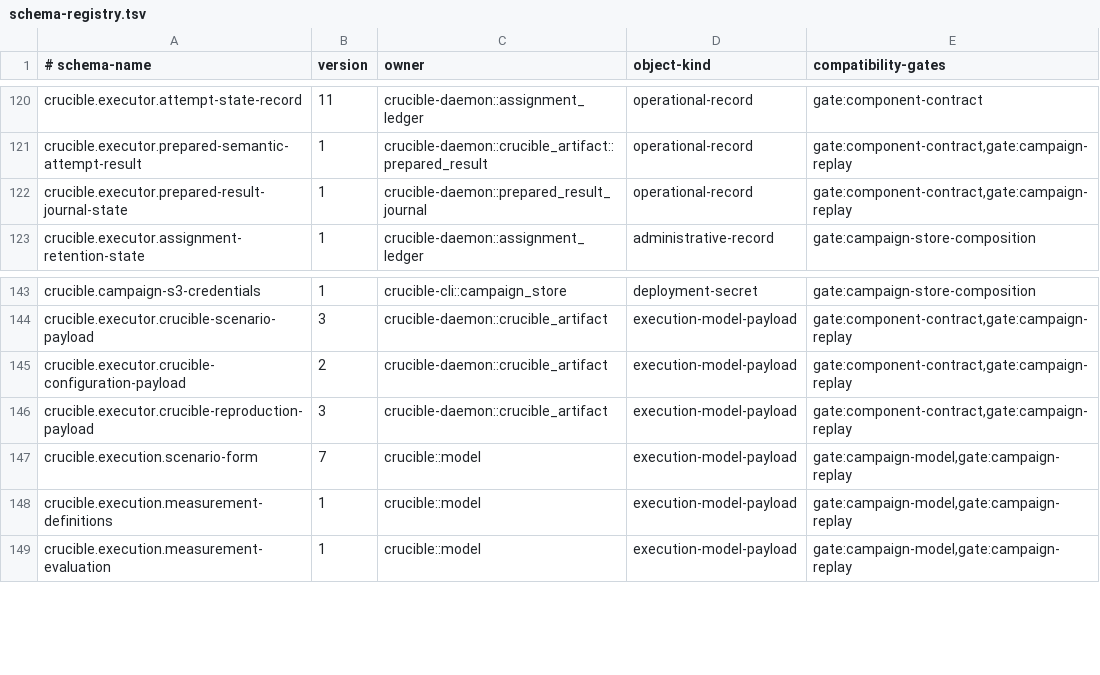
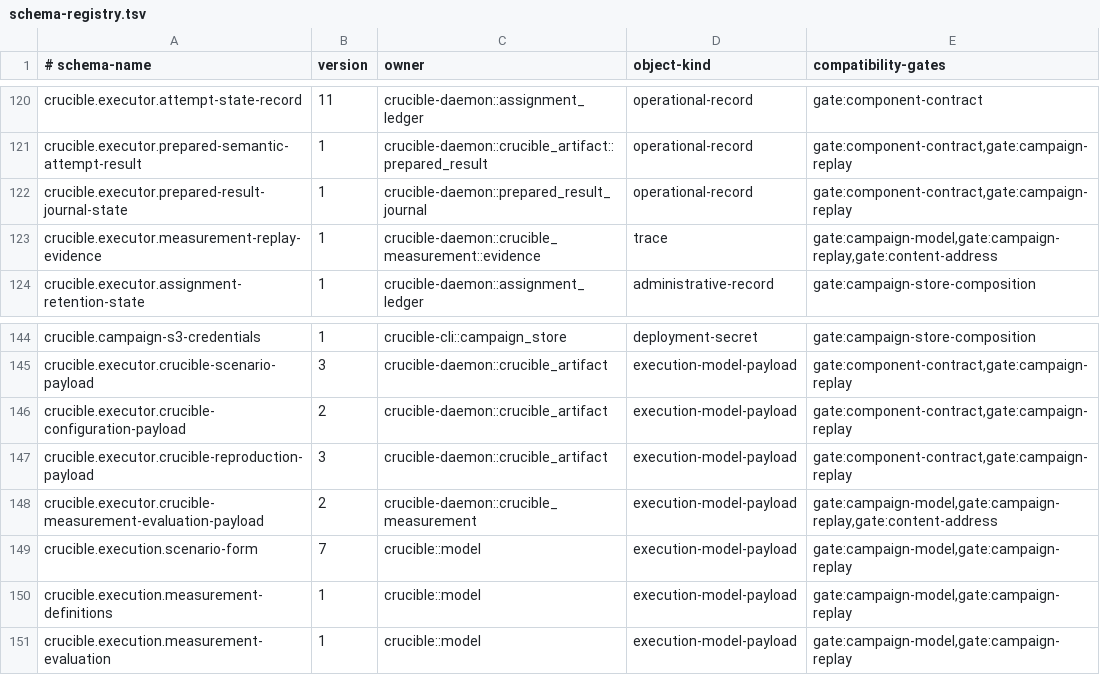
Before and after one commit to andyl-technologies/aos, a TSV file: docs/rfcs/0020-crucible-campaigns/schema-registry.tsv, drawn as a sheet; only a part is shown, gaps mark what is left out.

Commit message:
daemon: add replayable measurement evidence codec
Add a bounded canonical trace codec and verifier for raw scheduler and terminal
inputs behind measurement payload schema 2. Re-derive guest and model samples
during verification, require an exact singleton evidence edge, and preserve
schema 1 verification and objective compatibility.

```diff
--- a/docs/rfcs/0020-crucible-campaigns/schema-registry.tsv
+++ b/docs/rfcs/0020-crucible-campaigns/schema-registry.tsv
@@ -122,2 +122,3 @@ crucible.executor.prepared-semantic-attempt-result	1	crucible-daemon::crucible_a
 crucible.executor.prepared-result-journal-state	1	crucible-daemon::prepared_result_journal	operational-record	gate:component-contract,gate:campaign-replay
+crucible.executor.measurement-replay-evidence	1	crucible-daemon::crucible_measurement::evidence	trace	gate:campaign-model,gate:campaign-replay,gate:content-address
 crucible.executor.assignment-retention-state	1	crucible-daemon::assignment_ledger	administrative-record	gate:campaign-store-composition
@@ -146,2 +147,3 @@ crucible.executor.crucible-configuration-payload	2	crucible-daemon::crucible_art
 crucible.executor.crucible-reproduction-payload	3	crucible-daemon::crucible_artifact	execution-model-payload	gate:component-contract,gate:campaign-replay
+crucible.executor.crucible-measurement-evaluation-payload	2	crucible-daemon::crucible_measurement	execution-model-payload	gate:campaign-model,gate:campaign-replay,gate:content-address
 crucible.execution.scenario-form	7	crucible::model	execution-model-payload	gate:campaign-model,gate:campaign-replay
```
Also changed, not shown: 8 other files.
